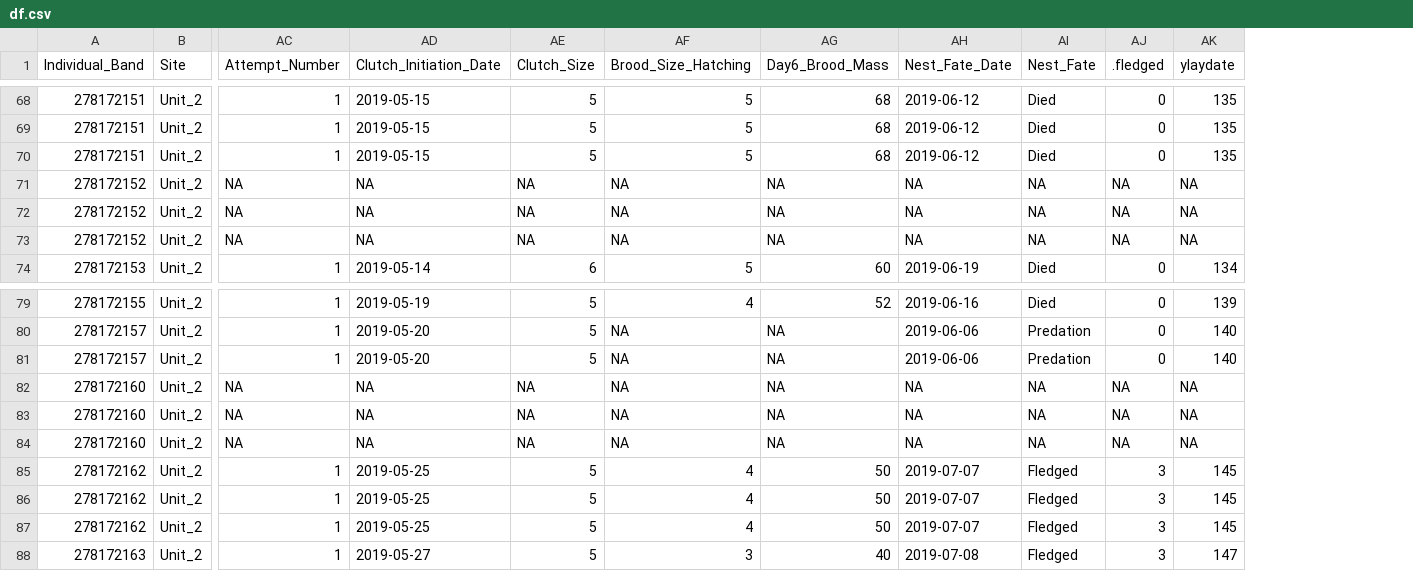
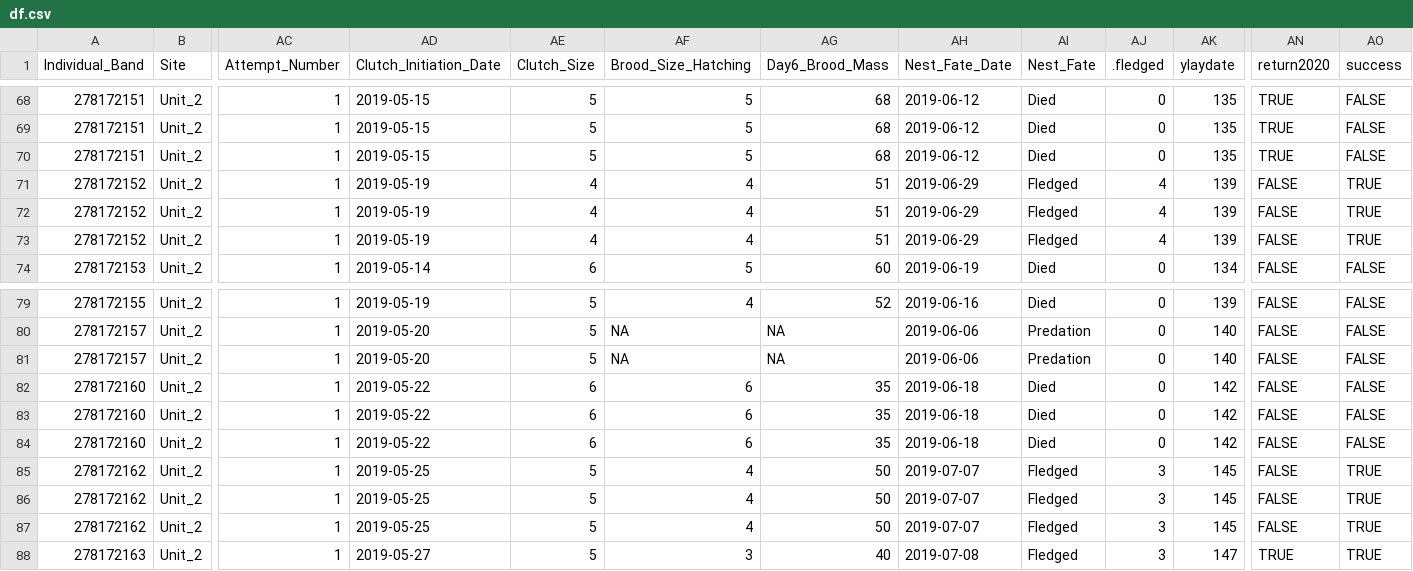
Before and after one commit to davidchvo/BKA_laydate_tradeoffs, a CSV file: data/df.csv, drawn as a sheet; only a part is shown, gaps mark what is left out; the diff covers the shown part only; the diff names each change by its address in the sheet, - before the commit and + after, or states it on an @@ line.

Commit message:
Success data updates

```diff
--- a/data/df.csv
+++ b/data/df.csv
+column AN (return2020), rows 68-74: TRUE | TRUE | TRUE | FALSE | FALSE | FALSE | FALSE; rows 79-88: FALSE | FALSE | FALSE | FALSE | FALSE | FALSE | FALSE | FALSE | FALSE | TRUE
+column AO (success), rows 68-74: FALSE | FALSE | FALSE | TRUE | TRUE | TRUE | FALSE; rows 79-88: FALSE | FALSE | FALSE | FALSE | FALSE | FALSE | TRUE | TRUE | TRUE | TRUE
-AC71:AC73 (Attempt_Number): NA
+AC71:AC73 (Attempt_Number): 1
-AD71:AD73 (Clutch_Initiation_Date): NA
+AD71:AD73 (Clutch_Initiation_Date): 2019-05-19
-AE71:AE73 (Clutch_Size): NA
+AE71:AE73 (Clutch_Size): 4
-AF71:AF73 (Brood_Size_Hatching): NA
+AF71:AF73 (Brood_Size_Hatching): 4
-AG71:AG73 (Day6_Brood_Mass): NA
+AG71:AG73 (Day6_Brood_Mass): 51
-AH71:AH73 (Nest_Fate_Date): NA
+AH71:AH73 (Nest_Fate_Date): 2019-06-29
-AI71:AI73 (Nest_Fate): NA
+AI71:AI73 (Nest_Fate): Fledged
-AJ71:AJ73 (.fledged): NA
+AJ71:AJ73 (.fledged): 4
-AK71:AK73 (ylaydate): NA
+AK71:AK73 (ylaydate): 139
-AC82:AC84 (Attempt_Number): NA
+AC82:AC84 (Attempt_Number): 1
-AD82:AD84 (Clutch_Initiation_Date): NA
+AD82:AD84 (Clutch_Initiation_Date): 2019-05-22
-AE82:AE84 (Clutch_Size): NA
+AE82:AE84 (Clutch_Size): 6
-AF82:AF84 (Brood_Size_Hatching): NA
+AF82:AF84 (Brood_Size_Hatching): 6
-AG82:AG84 (Day6_Brood_Mass): NA
+AG82:AG84 (Day6_Brood_Mass): 35
-AH82:AH84 (Nest_Fate_Date): NA
+AH82:AH84 (Nest_Fate_Date): 2019-06-18
-AI82:AI84 (Nest_Fate): NA
+AI82:AI84 (Nest_Fate): Died
-AJ82:AJ84 (.fledged): NA
+AJ82:AJ84 (.fledged): 0
-AK82:AK84 (ylaydate): NA
+AK82:AK84 (ylaydate): 142
```
Also changed, not shown: 81 edited cells elsewhere in this file, 1 other file.
